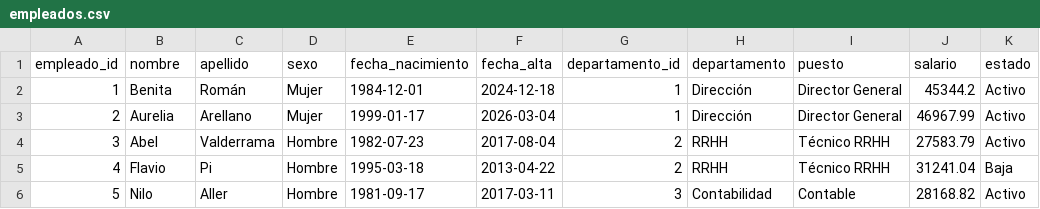
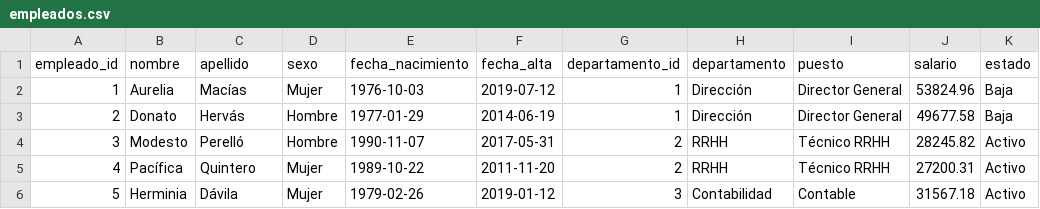
Before and after one commit to Gonzalo-6/grefusa_bi, a CSV file: data/raw/empleados.csv, drawn as a sheet; only a part is shown; the diff covers the shown part only.

```diff
--- a/data/raw/empleados.csv
+++ b/data/raw/empleados.csv
@@ -1,6 +1,6 @@
 empleado_id,nombre,apellido,sexo,fecha_nacimiento,fecha_alta,departamento_id,departamento,puesto,salario,estado
-1,Benita,Román,Mujer,1984-12-01,2024-12-18,1,Dirección,Director General,45344.2,Activo
-2,Aurelia,Arellano,Mujer,1999-01-17,2026-03-04,1,Dirección,Director General,46967.99,Activo
-3,Abel,Valderrama,Hombre,1982-07-23,2017-08-04,2,RRHH,Técnico RRHH,27583.79,Activo
-4,Flavio,Pi,Hombre,1995-03-18,2013-04-22,2,RRHH,Técnico RRHH,31241.04,Baja
-5,Nilo,Aller,Hombre,1981-09-17,2017-03-11,3,Contabilidad,Contable,28168.82,Activo
+1,Aurelia,Macías,Mujer,1976-10-03,2019-07-12,1,Dirección,Director General,53824.96,Baja
+2,Donato,Hervás,Hombre,1977-01-29,2014-06-19,1,Dirección,Director General,49677.58,Baja
+3,Modesto,Perelló,Hombre,1990-11-07,2017-05-31,2,RRHH,Técnico RRHH,28245.82,Activo
+4,Pacífica,Quintero,Mujer,1989-10-22,2011-11-20,2,RRHH,Técnico RRHH,27200.31,Activo
+5,Herminia,Dávila,Mujer,1979-02-26,2019-01-12,3,Contabilidad,Contable,31567.18,Activo
```
Also changed, not shown: 143 edited cells elsewhere in this file, data/raw/clientes.csv, data/raw/productos.csv, 3 other files.
